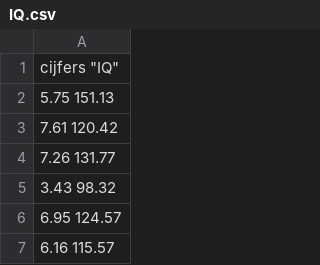
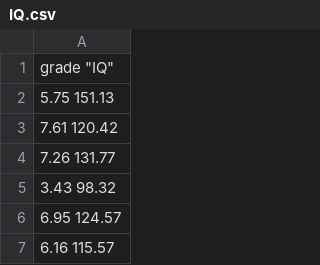
Before and after one commit to ShKlinkenberg/statistics-lectures, a CSV file: topics/regression_one_predictor/IQ.csv, drawn as a sheet; only a part is shown.

Commit message:
regression added

```diff
--- a/topics/regression_one_predictor/IQ.csv
+++ b/topics/regression_one_predictor/IQ.csv
@@ -1,2 +1,2 @@
-"cijfers" "IQ"
+"grade" "IQ"
 5.75 151.13
```
Also changed, not shown: 2 other files.
